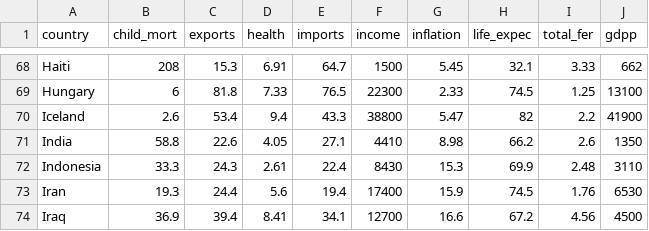
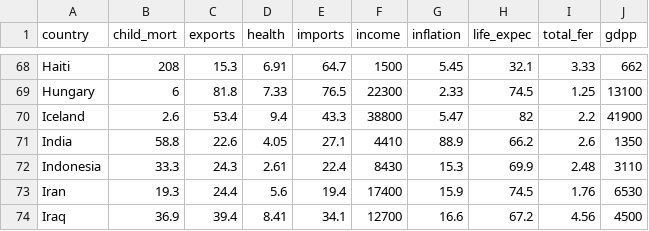
Before and after one commit to Vincent-Ta/Country_classification, a CSV file: Country-data.csv, drawn as a sheet; only a part is shown, gaps mark what is left out.

```diff
--- a/Country-data.csv
+++ b/Country-data.csv
@@ -70,3 +70,3 @@ Hungary,6,81.8,7.33,76.5,22300,2.33,74.5,1.25,13100
 Iceland,2.6,53.4,9.4,43.3,38800,5.47,82,2.2,41900
-India,58.8,22.6,4.05,27.1,4410,8.98,66.2,2.6,1350
+India,58.8,22.6,4.05,27.1,4410,88.9,66.2,2.6,1350
 Indonesia,33.3,24.3,2.61,22.4,8430,15.3,69.9,2.48,3110
```
Also changed, not shown: 1 other file.
